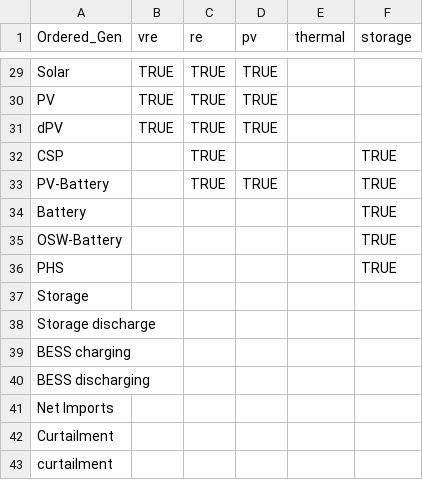
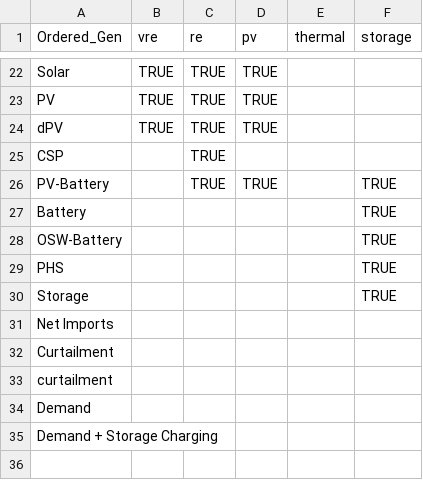
Before and after one commit to NREL/Marmot, a CSV file: marmot/mapping_folder/ordered_gen_categories.csv, drawn as a sheet; only a part is shown, gaps mark what is left out; the diff covers the shown part only.

```diff
--- a/marmot/mapping_folder/ordered_gen_categories.csv
+++ b/marmot/mapping_folder/ordered_gen_categories.csv
@@ -31,3 +24,3 @@ PV,TRUE,TRUE,TRUE,,
 dPV,TRUE,TRUE,TRUE,,
-CSP,,TRUE,,,TRUE
+CSP,,TRUE,,,
 PV-Battery,,TRUE,TRUE,,TRUE
@@ -36,6 +29,3 @@ OSW-Battery,,,,,TRUE
 PHS,,,,,TRUE
-Storage,,,,,
-Storage discharge,,,,,
-BESS charging,,,,,
-BESS discharging,,,,,
+Storage,,,,,TRUE
 Net Imports,,,,,
@@ -43 +33,3 @@ Curtailment,,,,,
 curtailment,,,,,
+Demand,,,,,
+Demand + Storage Charging,,,,,
```
Also changed, not shown: 7 removed rows and 1 edited cell elsewhere in this file, marmot/Marmot_plot_select.csv, 24 other files.
